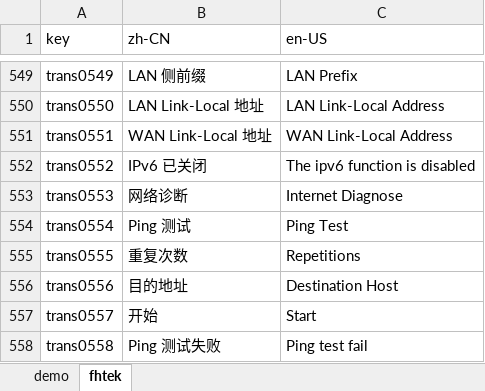
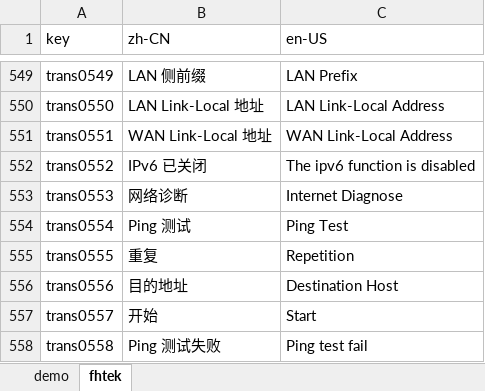
Before and after one commit to ytppp/fhtek-docs, an Excel workbook: lang.xlsx, sheet fhtek, drawn as a sheet; only a part is shown, gaps mark what is left out; values as stored, in another font and other column widths than the file's, no borders; the diff names each change by its address in the sheet, - before the commit and + after, or states it on an @@ line.

```diff
--- a/lang.xlsx (sheet fhtek)
+++ b/lang.xlsx (sheet fhtek)
-B555 (zh-CN): 重复次数
+B555 (zh-CN): 重复
-C555 (en-US): Repetitions
+C555 (en-US): Repetition
```
Also changed, not shown: 2 other files.
